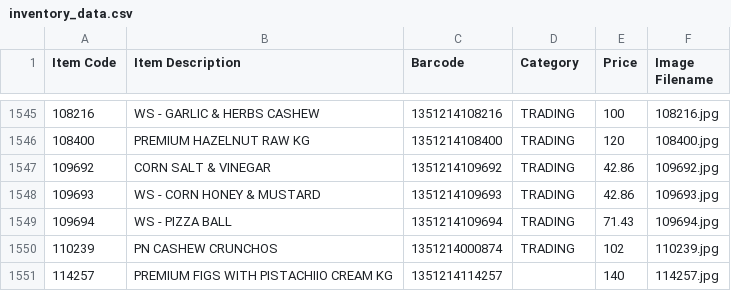
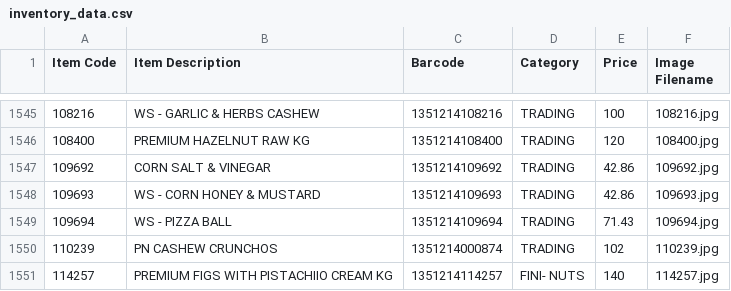
Before and after one commit to inventory-choco/inventory-catalogue-website, a CSV file: inventory_data.csv, drawn as a sheet; only a part is shown, gaps mark what is left out.

Commit message:
item update

```diff
--- a/inventory_data.csv
+++ b/inventory_data.csv
@@ -1550,2 +1550,2 @@
 110239,PN CASHEW CRUNCHOS,1351214000874,TRADING,102,110239.jpg
-114257,PREMIUM FIGS WITH PISTACHIIO CREAM KG,1351214114257,,140,114257.jpg
+114257,PREMIUM FIGS WITH PISTACHIIO CREAM KG,1351214114257,FINI- NUTS,140,114257.jpg
```
